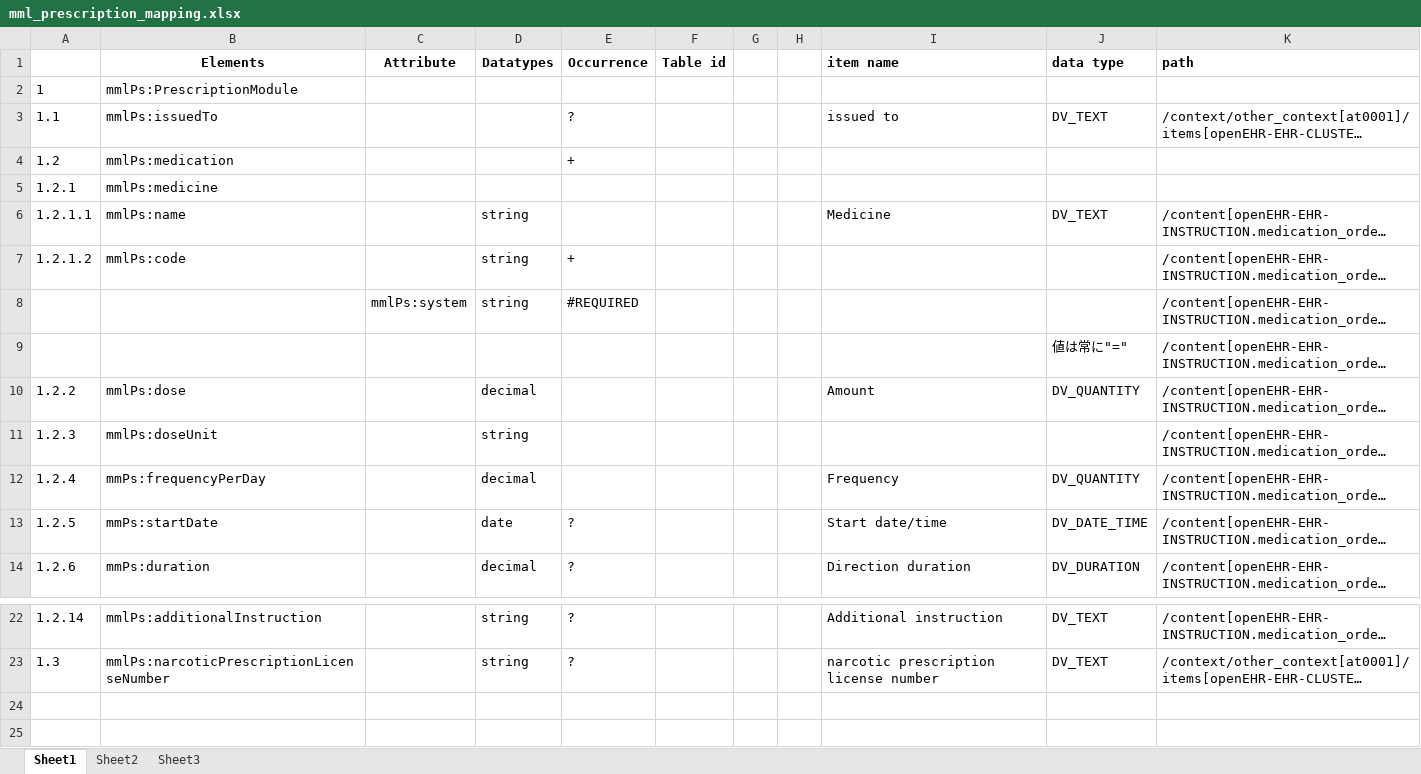
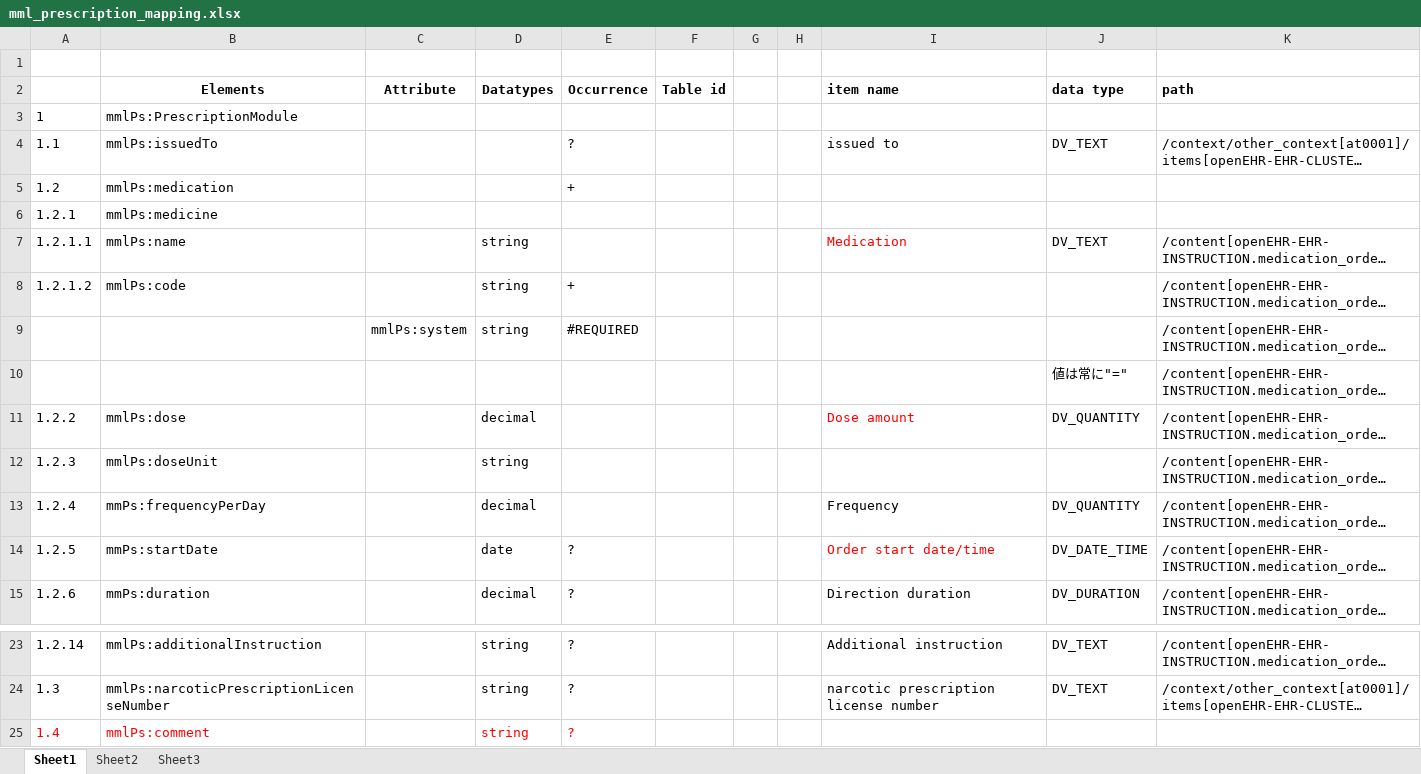
Before and after one commit to skoba/mml, an Excel workbook: mapping/mml_prescription_mapping.xlsx, sheet Sheet1, drawn as a sheet; only a part is shown, gaps mark what is left out; long unchanged cells end in …; values as stored, in another font and other column widths than the file's, no borders; addresses are those after the commit; the diff names each change by its address in the sheet, - before the commit and + after, or states it on an @@ line.

```diff
--- a/mapping/mml_prescription_mapping.xlsx (sheet Sheet1)
+++ b/mapping/mml_prescription_mapping.xlsx (sheet Sheet1)
+row 1: (empty)
-I7 (item name): Medicine
+I7 (item name): Medication
-I7 text colour: black
+I7 text colour: #FF0000
-I11 (item name): Amount
+I11 (item name): Dose amount
-I11 text colour: black
+I11 text colour: #FF0000
-I14 (item name): Start date/time
+I14 (item name): Order start date/time
-I14 text colour: black
+I14 text colour: #FF0000
+row 25: 1.4 | mmlPs:comment |  | string | ?
```
Also changed, not shown: mapping/mml4_vital_sign.xlsx, 2 other files.
